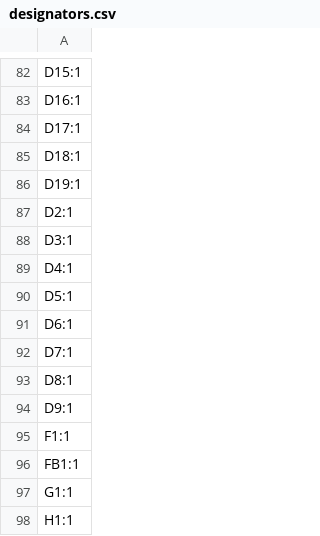
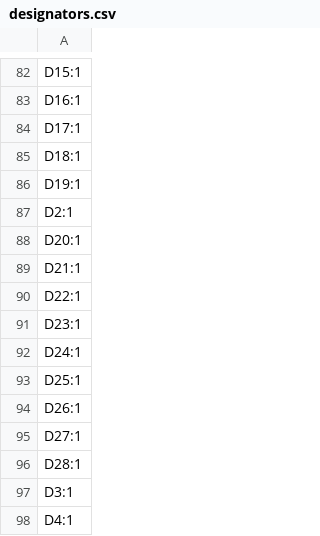
Before and after one commit to CAuDri/LARS-Hardware-Interface, a CSV file: PCB/manufacturing/JLCPCB/designators.csv, drawn as a sheet; only a part is shown, gaps mark what is left out; the shorter side is filled out with more unchanged rows; the diff names each change by its address in the sheet, - before the commit and + after, or states it on an @@ line.

```diff
--- a/PCB/manufacturing/JLCPCB/designators.csv
+++ b/PCB/manufacturing/JLCPCB/designators.csv
+row 88: D20:1
+row 89: D21:1
+row 90: D22:1
+row 91: D23:1
+row 92: D24:1
+row 93: D25:1
+row 94: D26:1
+row 95: D27:1
+row 96: D28:1
```
Also changed, not shown: PCB/manufacturing/JLCPCB/bom.csv, PCB/manufacturing/JLCPCB/positions.csv, 2 other files.
